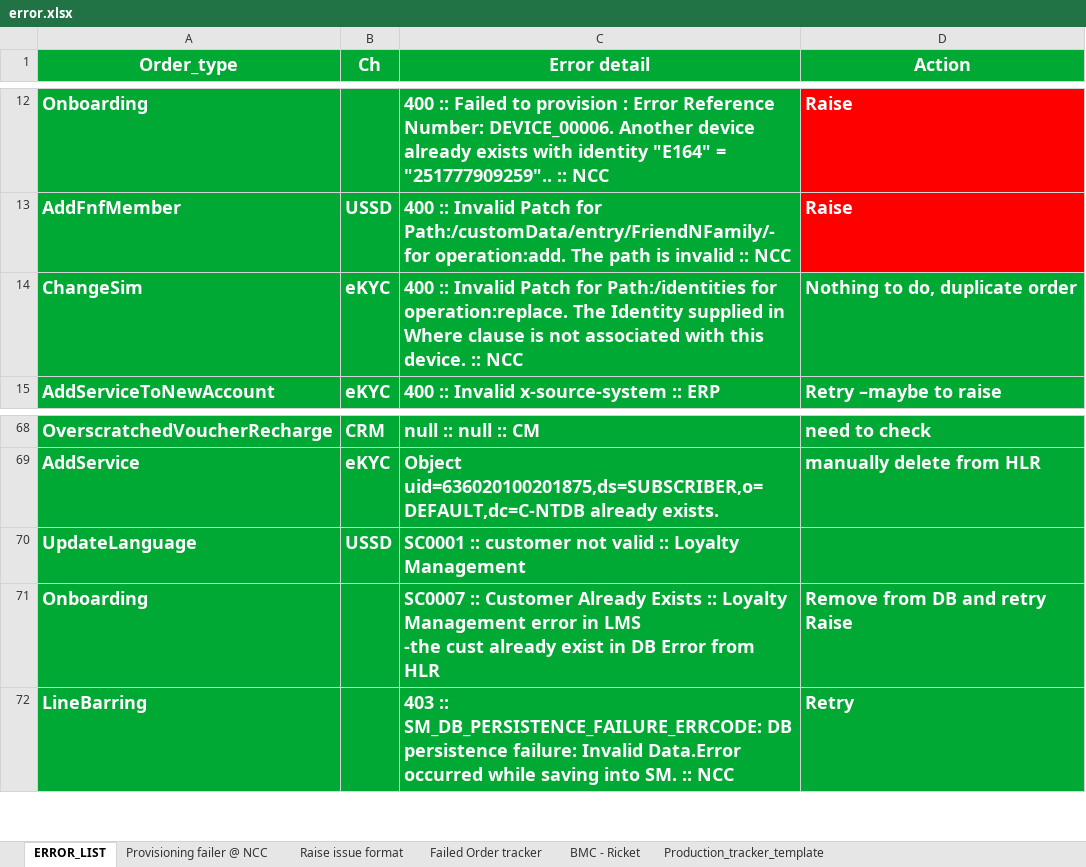
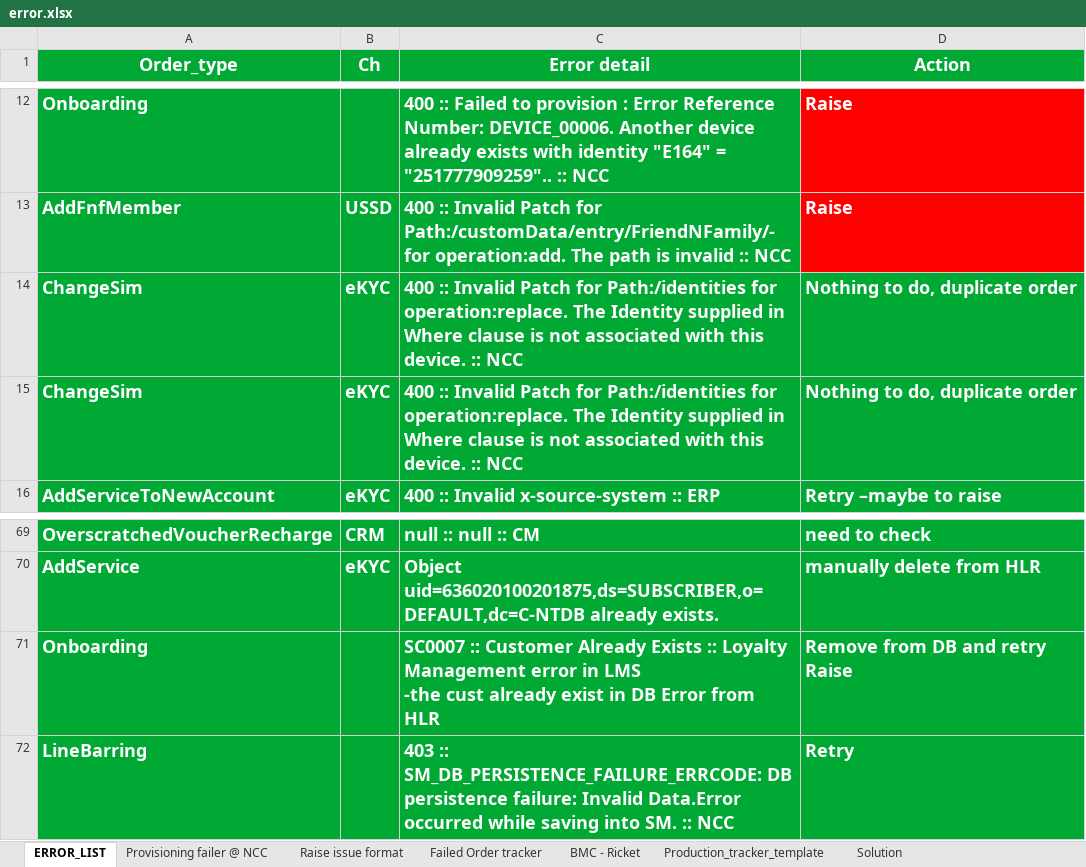
Before and after one commit to blueasni/6Dstuff, an Excel workbook: error.xlsx, sheet ERROR_LIST, drawn as a sheet; only a part is shown, gaps mark what is left out; values as stored, in another font and other column widths than the file's, no borders; removed rows and columns are numbered as before the commit, all else as after; the diff names each change by its address in the sheet, - before the commit and + after, or states it on an @@ line.

```diff
--- a/error.xlsx (sheet ERROR_LIST)
+++ b/error.xlsx (sheet ERROR_LIST)
+sheet tab: Solution
+row 14: ChangeSim | eKYC | 400 :: Invalid Patch for Path:/identities for operation:replace. The Identity supplied in Where clause is not associated with this device. :: NCC | Nothing to do, duplicate order
-row 70: UpdateLanguage | USSD | SC0001 :: customer not valid :: Loyalty Management
```
Also changed, not shown: sheet BMC - Ricket, sheet Raise issue format, sheet Production_tracker_template, 34 other files.
